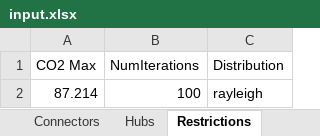
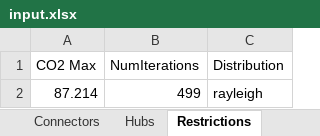
Before and after one commit to jtrobinson57/fscmodel-monte-carlo, an Excel workbook: input.xlsx, sheet Restrictions, drawn as a sheet; values as stored, in another font and other column widths than the file's, no borders; the diff names each change by its address in the sheet, - before the commit and + after, or states it on an @@ line.

```diff
--- a/input.xlsx (sheet Restrictions)
+++ b/input.xlsx (sheet Restrictions)
-B2 (NumIterations): 100
+B2 (NumIterations): 499
```
Also changed, not shown: output.xlsx, 1 other file.
